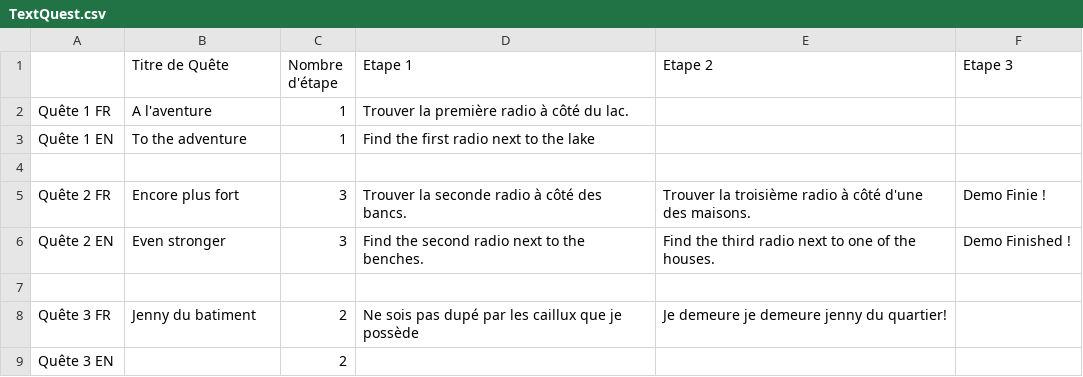
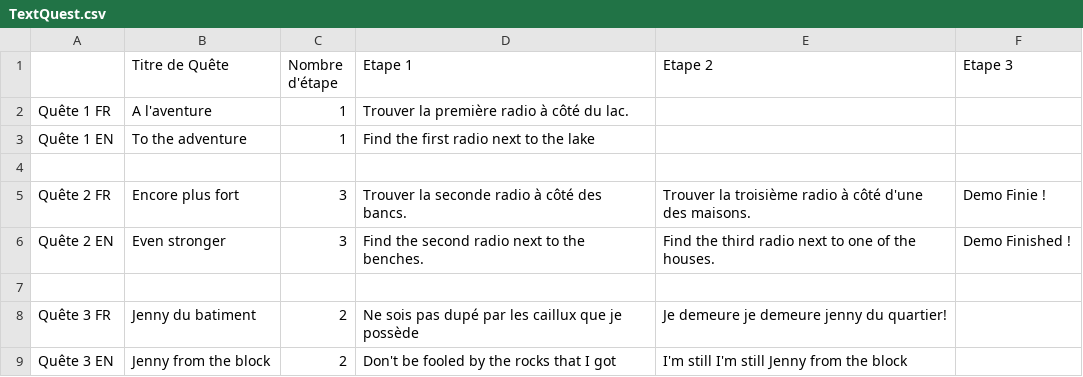
Before and after one commit to SophieMaleval/Projet_Game-IN, a CSV file: Projet_GAMEIN/Assets/Textes/TextQuest.csv, drawn as a sheet; the diff names each change by its address in the sheet, - before the commit and + after, or states it on an @@ line.

```diff
--- a/Projet_GAMEIN/Assets/Textes/TextQuest.csv
+++ b/Projet_GAMEIN/Assets/Textes/TextQuest.csv
-B9 (Titre de Quête): (empty)
+B9 (Titre de Quête): Jenny from the block
-D9 (Etape 1): (empty)
+D9 (Etape 1): Don't be fooled by the rocks that I got
-E9 (Etape 2): (empty)
+E9 (Etape 2): I'm still I'm still Jenny from the block
```
Also changed, not shown: 8 other files.
